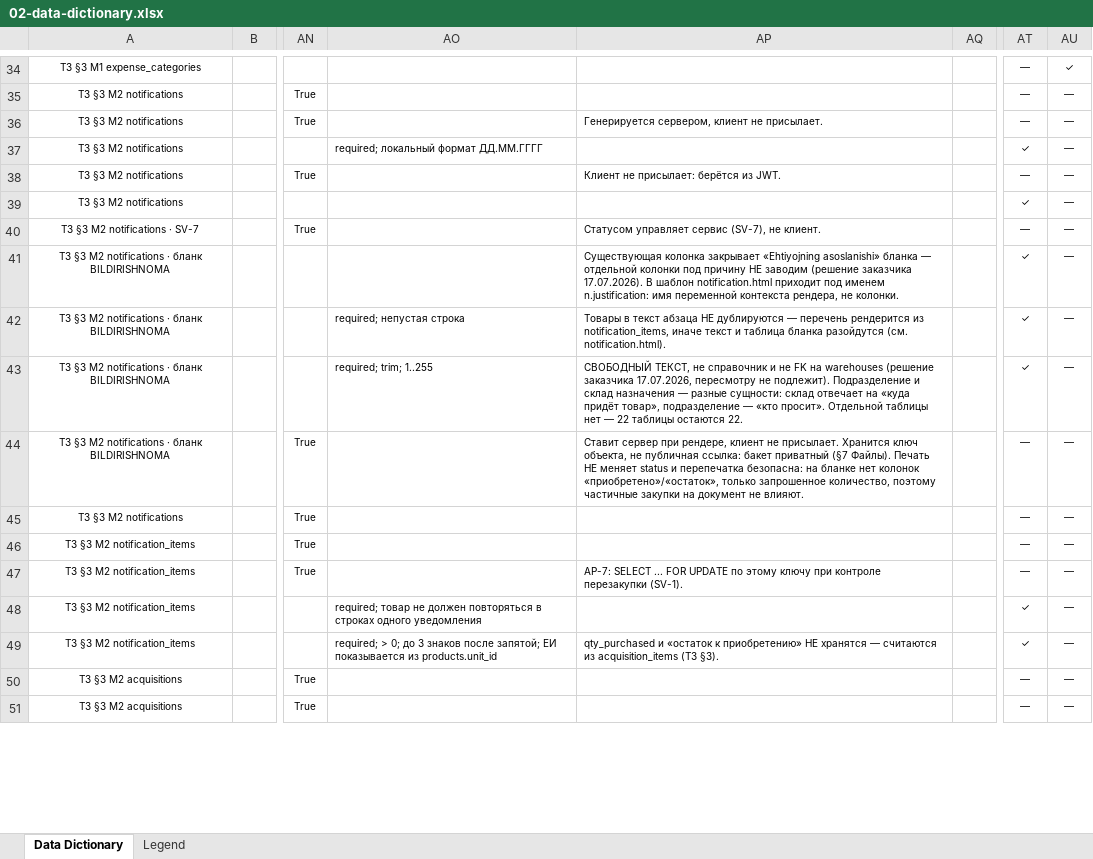
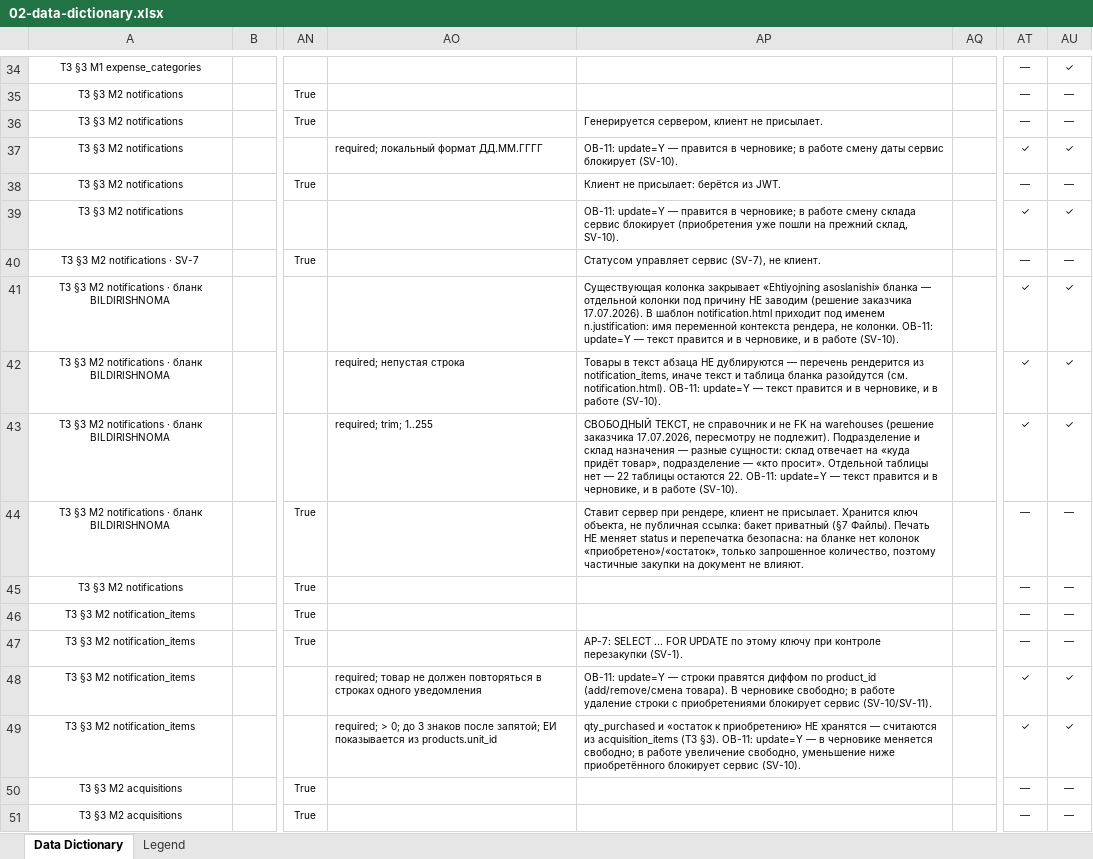
Before and after one commit to bahodir01/sklad-platform, an Excel workbook: .feature-dev/02-data-dictionary.xlsx, sheet Data Dictionary, drawn as a sheet; only a part is shown, gaps mark what is left out; values as stored, in another font and other column widths than the file's, no borders; the diff names each change by its address in the sheet, - before the commit and + after, or states it on an @@ line.

```diff
--- a/.feature-dev/02-data-dictionary.xlsx (sheet Data Dictionary)
+++ b/.feature-dev/02-data-dictionary.xlsx (sheet Data Dictionary)
-AP37: (empty)
+AP37: ОВ-11: update=Y — правится в черновике; в работе смену даты сервис блокирует (SV-10).
-AU37: —
+AU37: ✓
-AP39: (empty)
+AP39: ОВ-11: update=Y — правится в черновике; в работе смену склада сервис блокирует (приобретения уже пошли на прежний склад, SV-10).
-AU39: —
+AU39: ✓
-AP41: …не колонки.
+AP41: …не колонки. ОВ-11: update=Y — текст правится и в черновике, и в работе (SV-10).
-AU41:AU43: —
+AU41:AU43: ✓
-AP42: …(см. notification.html).
+AP42: …(см. notification.html). ОВ-11: update=Y — текст правится и в черновике, и в работе (SV-10).
-AP43: …остаются 22.
+AP43: …остаются 22. ОВ-11: update=Y — текст правится и в черновике, и в работе (SV-10).
-AP48: (empty)
+AP48: ОВ-11: update=Y — строки правятся диффом по product_id (add/remove/смена товара). В черновике свободно; в работе удаление строки с приобретениями блокирует сервис (SV-10/SV-11).
-AU48:AU49: —
+AU48:AU49: ✓
-AP49: …(ТЗ §3).
+AP49: …(ТЗ §3). ОВ-11: update=Y — в черновике меняется свободно; в работе увеличение свободно, уменьшение ниже приобретённого блокирует сервис (SV-10).
```
Also changed, not shown: 21 other files.
